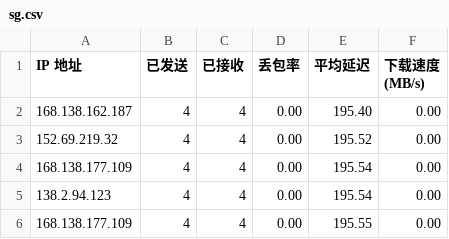
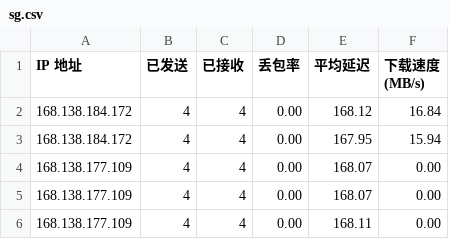
Before and after one commit to lxhfans/CFCDN-Auto, a CSV file: CloudflareST/sg.csv, drawn as a sheet.

```diff
--- a/CloudflareST/sg.csv
+++ b/CloudflareST/sg.csv
@@ -1,6 +1,6 @@
 IP 地址,已发送,已接收,丢包率,平均延迟,下载速度 (MB/s)
-168.138.162.187,4,4,0.00,195.40,0.00
-152.69.219.32,4,4,0.00,195.52,0.00
-168.138.177.109,4,4,0.00,195.54,0.00
-138.2.94.123,4,4,0.00,195.54,0.00
-168.138.177.109,4,4,0.00,195.55,0.00
+168.138.184.172,4,4,0.00,168.12,16.84
+168.138.184.172,4,4,0.00,167.95,15.94
+168.138.177.109,4,4,0.00,168.07,0.00
+168.138.177.109,4,4,0.00,168.07,0.00
+168.138.177.109,4,4,0.00,168.11,0.00
```
Also changed, not shown: 2 other files.
